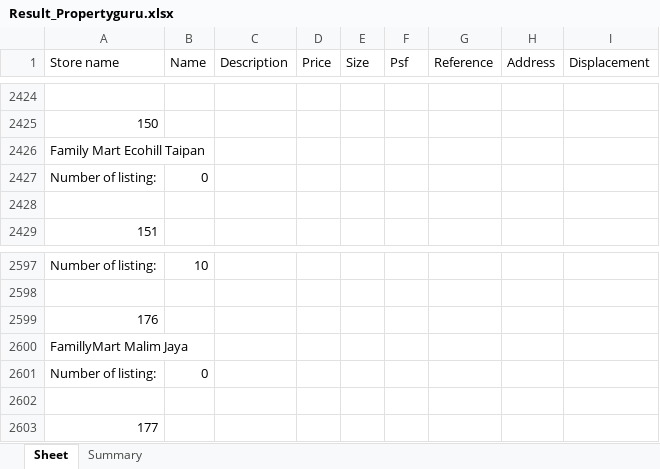
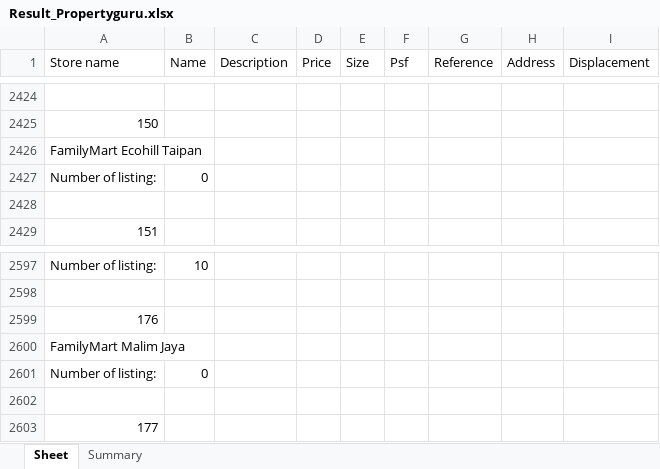
Before and after one commit to TeohYx/QL-WebScraping, an Excel workbook: output/Result_Propertyguru.xlsx, sheet Sheet, drawn as a sheet; only a part is shown, gaps mark what is left out; values as stored, in another font and other column widths than the file's, no borders; the diff names each change by its address in the sheet, - before the commit and + after, or states it on an @@ line.

Commit message:
Add combine result script - combine.py

```diff
--- a/output/Result_Propertyguru.xlsx (sheet Sheet)
+++ b/output/Result_Propertyguru.xlsx (sheet Sheet)
-A2426 (Store name): Family Mart Ecohill Taipan
+A2426 (Store name): FamilyMart Ecohill Taipan
-A2600 (Store name): FamillyMart Malim Jaya
+A2600 (Store name): FamilyMart Malim Jaya
```
Also changed, not shown: output/Result_Edgeprop.xlsx, output/Result_Iproperty.xlsx, 5 other files.
